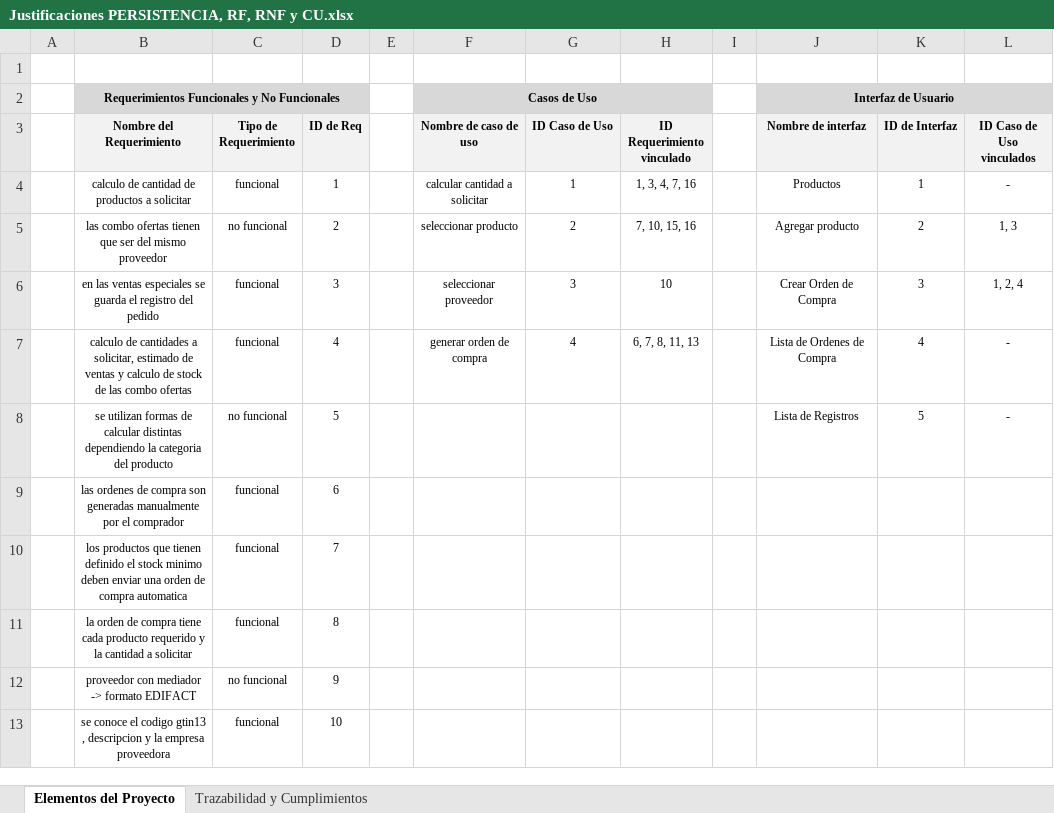
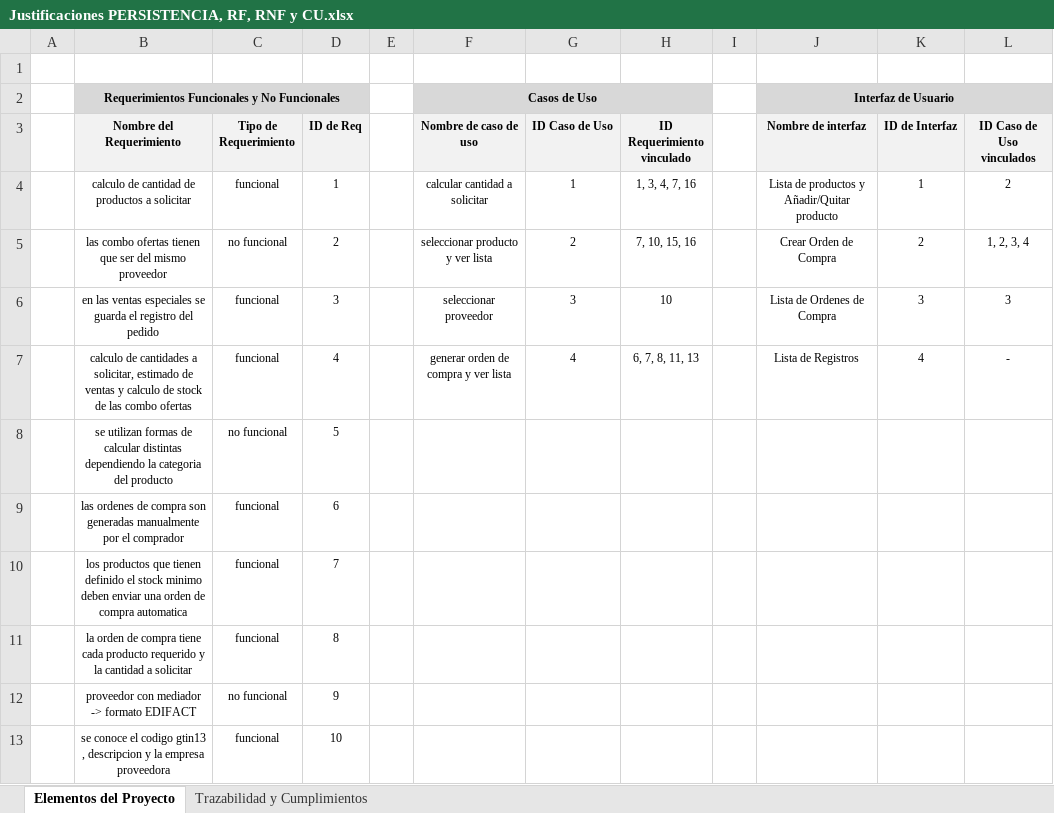
Before and after one commit to franpassa/DDS2020, an Excel workbook: GEOC/Justificaciones PERSISTENCIA, RF, RNF y CU.xlsx, sheet Elementos del Proyecto, drawn as a sheet; only a part is shown; values as stored, in another font and other column widths than the file's, no borders; the diff names each change by its address in the sheet, - before the commit and + after, or states it on an @@ line.

Commit message:
geoc listo

```diff
--- a/GEOC/Justificaciones PERSISTENCIA, RF, RNF y CU.xlsx (sheet Elementos del Proyecto)
+++ b/GEOC/Justificaciones PERSISTENCIA, RF, RNF y CU.xlsx (sheet Elementos del Proyecto)
-J4 (Nombre de interfaz): Productos
+J4 (Nombre de interfaz): Lista de productos y Añadir/Quitar producto
-L4 (ID Caso de Uso vinculados): -
+L4 (ID Caso de Uso vinculados): 2
-F5 (Nombre de caso de uso): seleccionar producto
+F5 (Nombre de caso de uso): seleccionar producto y ver lista
-J5 (Nombre de interfaz): Agregar producto
+J5 (Nombre de interfaz): Crear Orden de Compra
-L5 (ID Caso de Uso vinculados): 1, 3
+L5 (ID Caso de Uso vinculados): 1, 2, 3, 4
-J6 (Nombre de interfaz): Crear Orden de Compra
+J6 (Nombre de interfaz): Lista de Ordenes de Compra
-L6 (ID Caso de Uso vinculados): 1, 2, 4
+L6 (ID Caso de Uso vinculados): 3
-F7 (Nombre de caso de uso): generar orden de compra
+F7 (Nombre de caso de uso): generar orden de compra y ver lista
-J7 (Nombre de interfaz): Lista de Ordenes de Compra
+J7 (Nombre de interfaz): Lista de Registros
-J8 (Nombre de interfaz): Lista de Registros
+J8 (Nombre de interfaz): (empty)
-K8 (ID de Interfaz): 5
+K8 (ID de Interfaz): (empty)
-L8 (ID Caso de Uso vinculados): -
+L8 (ID Caso de Uso vinculados): (empty)
```
Also changed, not shown: 5 other files.
